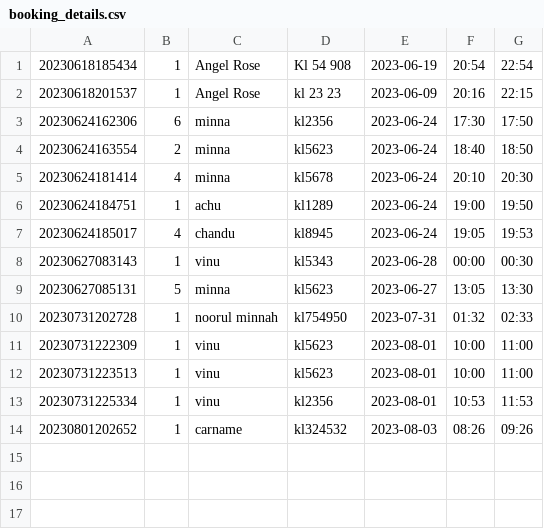
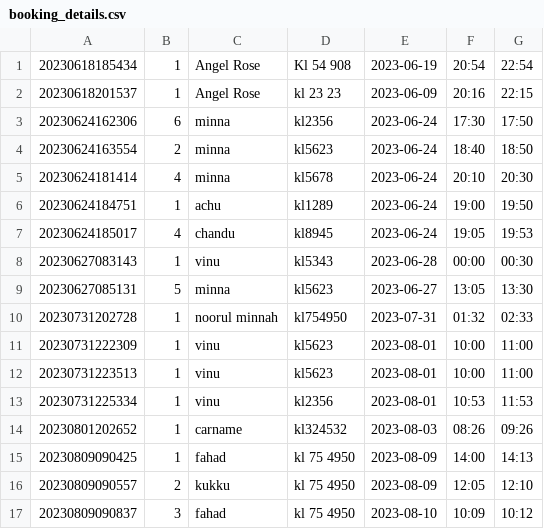
Before and after one commit to LEKSHMI-01/BookMySpace, a CSV file: booking_details.csv, drawn as a sheet.

```diff
--- a/booking_details.csv
+++ b/booking_details.csv
@@ -14 +14,4 @@
 20230801202652,1,carname,kl324532,2023-08-03,08:26,09:26
+20230809090425,1,fahad,kl 75 4950,2023-08-09,14:00,14:13
+20230809090557,2,kukku,kl 75 4950,2023-08-09,12:05,12:10
+20230809090837,3,fahad,kl 75 4950,2023-08-10,10:09,10:12
```
Also changed, not shown: 4 other files.
